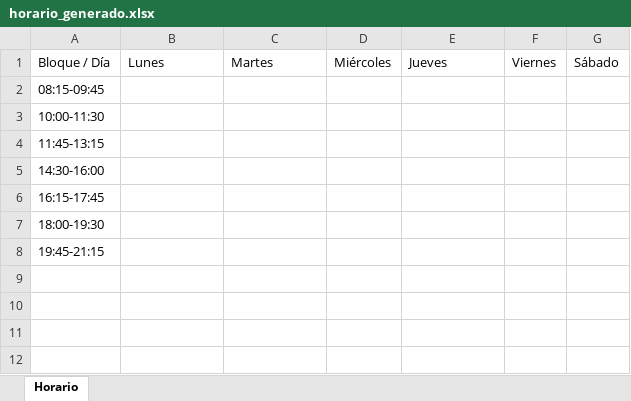
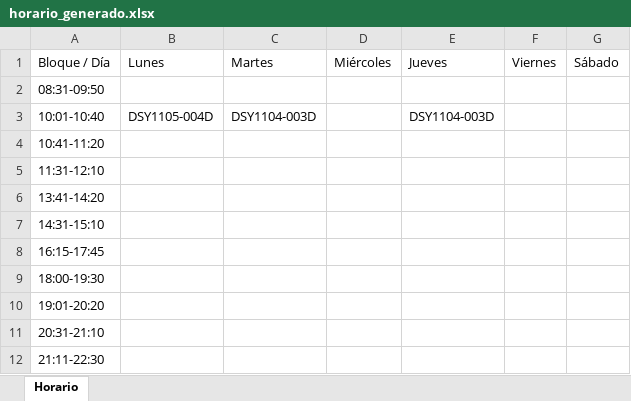
Before and after one commit to Roony11-1/SelectorHorario, an Excel workbook: horario_generado.xlsx, sheet Horario, drawn as a sheet; values as stored, in another font and other column widths than the file's, no borders; addresses are those after the commit; the diff names each change by its address in the sheet, - before the commit and + after, or states it on an @@ line.

Commit message:
falta crear el excel

```diff
--- a/horario_generado.xlsx (sheet Horario)
+++ b/horario_generado.xlsx (sheet Horario)
-A2: 08:15-09:45
+A2: 08:31-09:50
+row 3: 10:01-10:40 | DSY1105-004D | DSY1104-003D |  | DSY1104-003D
-A4: 10:00-11:30
+A4: 10:41-11:20
-A5: 11:45-13:15
+A5: 11:31-12:10
-A6: 14:30-16:00
+A6: 13:41-14:20
+row 7: 14:31-15:10
-A10: 19:45-21:15
+A10: 19:01-20:20
+row 11: 20:31-21:10
+row 12: 21:11-22:30
```
Also changed, not shown: 1 other file.
